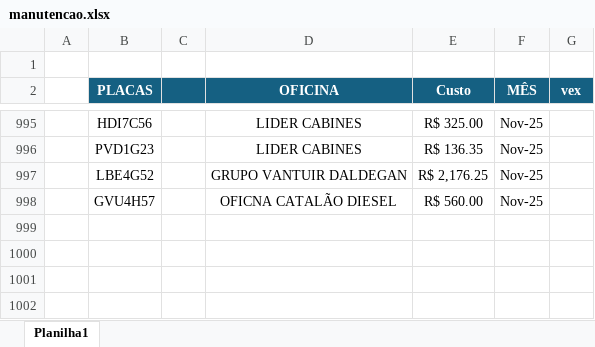
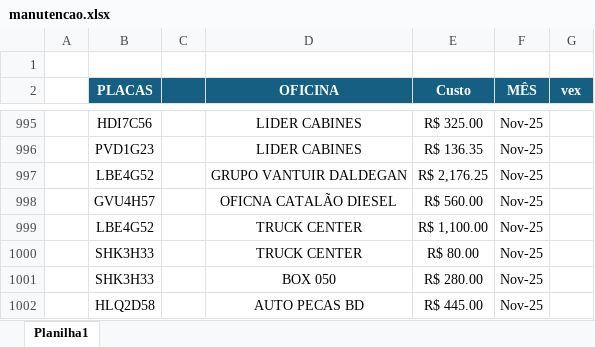
Before and after one commit to jhonnyoraculos/dashboard, an Excel workbook: data/manutencao.xlsx, sheet Planilha1, drawn as a sheet; only a part is shown, gaps mark what is left out; values as stored, in another font and other column widths than the file's, no borders; the diff names each change by its address in the sheet, - before the commit and + after, or states it on an @@ line.

```diff
--- a/data/manutencao.xlsx (sheet Planilha1)
+++ b/data/manutencao.xlsx (sheet Planilha1)
+row 999:  | LBE4G52 |  | TRUCK CENTER | R$ 1,100.00 | Nov-25
+row 1000:  | SHK3H33 |  | TRUCK CENTER | R$ 80.00 | Nov-25
+row 1001:  | SHK3H33 |  | BOX 050 | R$ 280.00 | Nov-25
+row 1002:  | HLQ2D58 |  | AUTO PECAS BD | R$ 445.00 | Nov-25
```
Also changed, not shown: data/combustivel.xlsx, data/reserva de hoteis.xlsx.
